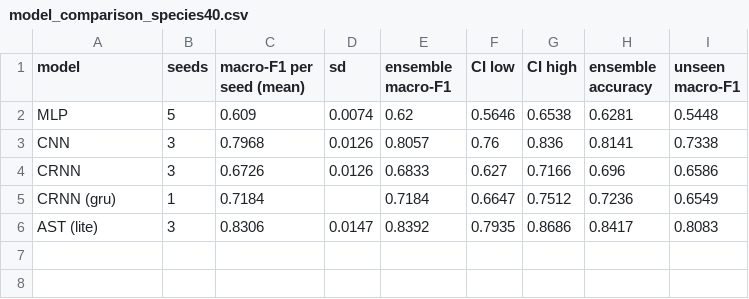
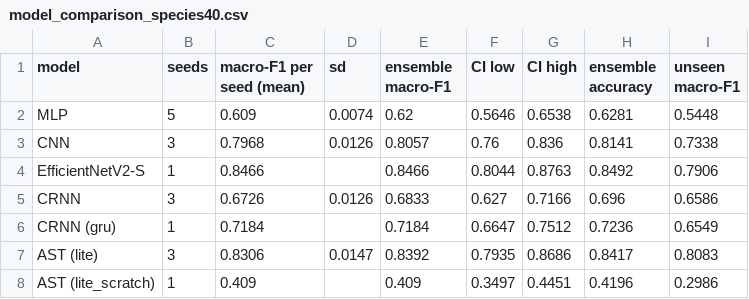
Before and after one commit to ITWhizHarsh/insect-audio-dl, a CSV file: results/metrics/model_comparison_species40.csv, drawn as a sheet.

```diff
--- a/results/metrics/model_comparison_species40.csv
+++ b/results/metrics/model_comparison_species40.csv
@@ -3,2 +3,3 @@ MLP,5,0.609,0.0074,0.62,0.5646,0.6538,0.6281,0.5448
 CNN,3,0.7968,0.0126,0.8057,0.76,0.836,0.8141,0.7338
+EfficientNetV2-S,1,0.8466,,0.8466,0.8044,0.8763,0.8492,0.7906
 CRNN,3,0.6726,0.0126,0.6833,0.627,0.7166,0.696,0.6586
@@ -6 +7,2 @@ CRNN (gru),1,0.7184,,0.7184,0.6647,0.7512,0.7236,0.6549
 AST (lite),3,0.8306,0.0147,0.8392,0.7935,0.8686,0.8417,0.8083
+AST (lite_scratch),1,0.409,,0.409,0.3497,0.4451,0.4196,0.2986
```
Also changed, not shown: results/metrics/comparison_species40.csv, results/metrics/model_comparison_species40_pairs.csv, 3 other files.
